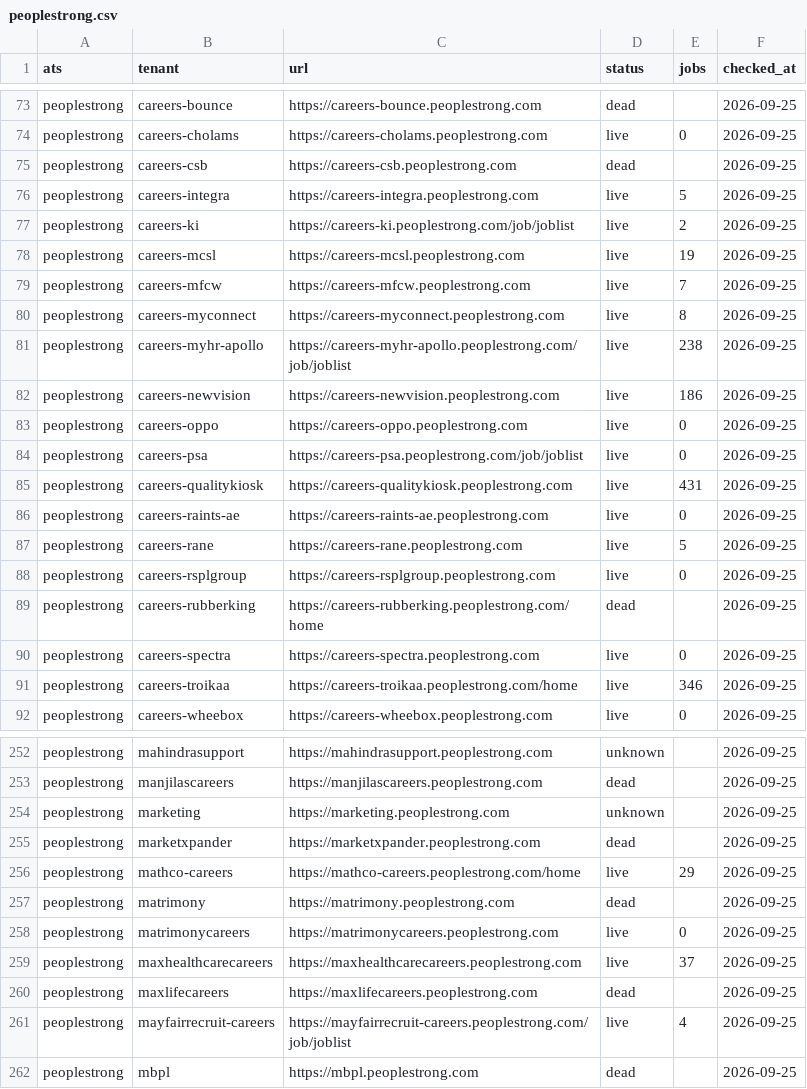
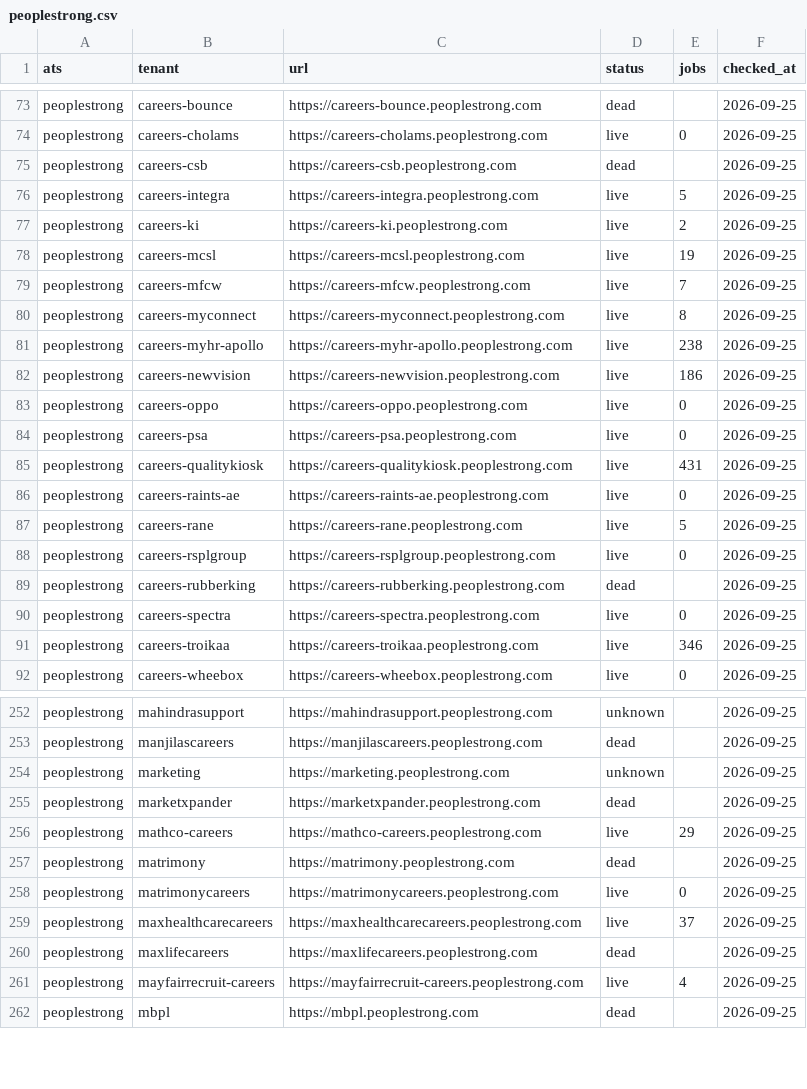
Before and after one commit to sarthakjain004/headstart, a CSV file: data/validate/liveness/peoplestrong.csv, drawn as a sheet; only a part is shown, gaps mark what is left out; the diff covers the shown part only.

```diff
--- a/data/validate/liveness/peoplestrong.csv
+++ b/data/validate/liveness/peoplestrong.csv
@@ -76,3 +76,3 @@ peoplestrong,careers-csb,https://careers-csb.peoplestrong.com,dead,,2026-09-25
 peoplestrong,careers-integra,https://careers-integra.peoplestrong.com,live,5,2026-09-25
-peoplestrong,careers-ki,https://careers-ki.peoplestrong.com/job/joblist,live,2,2026-09-25
+peoplestrong,careers-ki,https://careers-ki.peoplestrong.com,live,2,2026-09-25
 peoplestrong,careers-mcsl,https://careers-mcsl.peoplestrong.com,live,19,2026-09-25
@@ -80,6 +80,6 @@ peoplestrong,careers-mfcw,https://careers-mfcw.peoplestrong.com,live,7,2026-09-2
 peoplestrong,careers-myconnect,https://careers-myconnect.peoplestrong.com,live,8,2026-09-25
-peoplestrong,careers-myhr-apollo,https://careers-myhr-apollo.peoplestrong.com/job/joblist,live,238,2026-09-25
+peoplestrong,careers-myhr-apollo,https://careers-myhr-apollo.peoplestrong.com,live,238,2026-09-25
 peoplestrong,careers-newvision,https://careers-newvision.peoplestrong.com,live,186,2026-09-25
 peoplestrong,careers-oppo,https://careers-oppo.peoplestrong.com,live,0,2026-09-25
-peoplestrong,careers-psa,https://careers-psa.peoplestrong.com/job/joblist,live,0,2026-09-25
+peoplestrong,careers-psa,https://careers-psa.peoplestrong.com,live,0,2026-09-25
 peoplestrong,careers-qualitykiosk,https://careers-qualitykiosk.peoplestrong.com,live,431,2026-09-25
@@ -88,5 +88,5 @@ peoplestrong,careers-rane,https://careers-rane.peoplestrong.com,live,5,2026-09-2
 peoplestrong,careers-rsplgroup,https://careers-rsplgroup.peoplestrong.com,live,0,2026-09-25
-peoplestrong,careers-rubberking,https://careers-rubberking.peoplestrong.com/home,dead,,2026-09-25
+peoplestrong,careers-rubberking,https://careers-rubberking.peoplestrong.com,dead,,2026-09-25
 peoplestrong,careers-spectra,https://careers-spectra.peoplestrong.com,live,0,2026-09-25
-peoplestrong,careers-troikaa,https://careers-troikaa.peoplestrong.com/home,live,346,2026-09-25
+peoplestrong,careers-troikaa,https://careers-troikaa.peoplestrong.com,live,346,2026-09-25
 peoplestrong,careers-wheebox,https://careers-wheebox.peoplestrong.com,live,0,2026-09-25
@@ -255,3 +255,3 @@ peoplestrong,marketing,https://marketing.peoplestrong.com,unknown,,2026-09-25
 peoplestrong,marketxpander,https://marketxpander.peoplestrong.com,dead,,2026-09-25
-peoplestrong,mathco-careers,https://mathco-careers.peoplestrong.com/home,live,29,2026-09-25
+peoplestrong,mathco-careers,https://mathco-careers.peoplestrong.com,live,29,2026-09-25
 peoplestrong,matrimony,https://matrimony.peoplestrong.com,dead,,2026-09-25
@@ -260,3 +260,3 @@ peoplestrong,maxhealthcarecareers,https://maxhealthcarecareers.peoplestrong.com,
 peoplestrong,maxlifecareers,https://maxlifecareers.peoplestrong.com,dead,,2026-09-25
-peoplestrong,mayfairrecruit-careers,https://mayfairrecruit-careers.peoplestrong.com/job/joblist,live,4,2026-09-25
+peoplestrong,mayfairrecruit-careers,https://mayfairrecruit-careers.peoplestrong.com,live,4,2026-09-25
 peoplestrong,mbpl,https://mbpl.peoplestrong.com,dead,,2026-09-25
```
Also changed, not shown: 12 edited cells elsewhere in this file, 6 other files.
